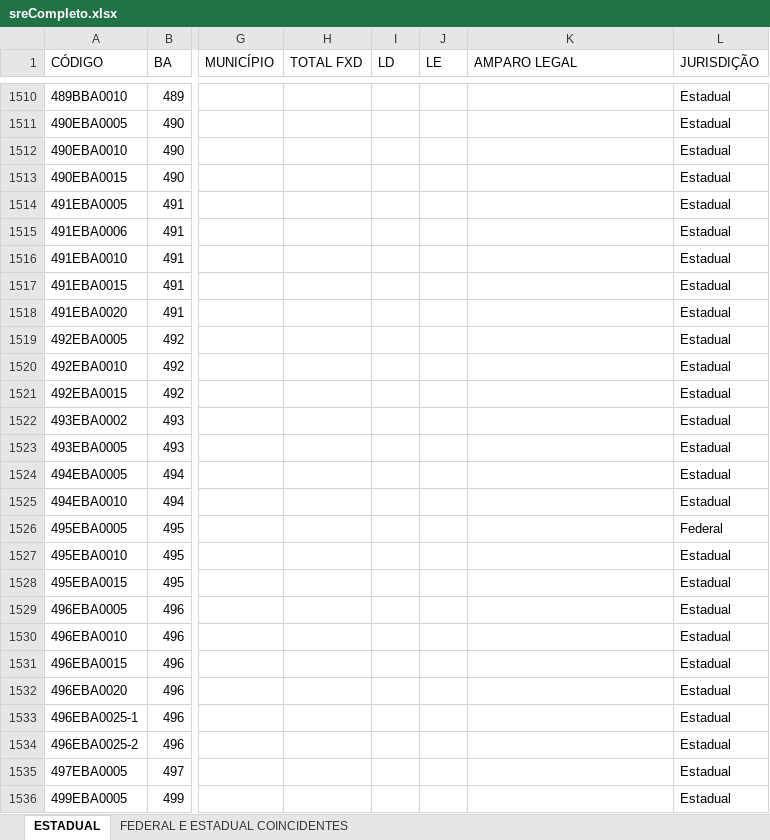
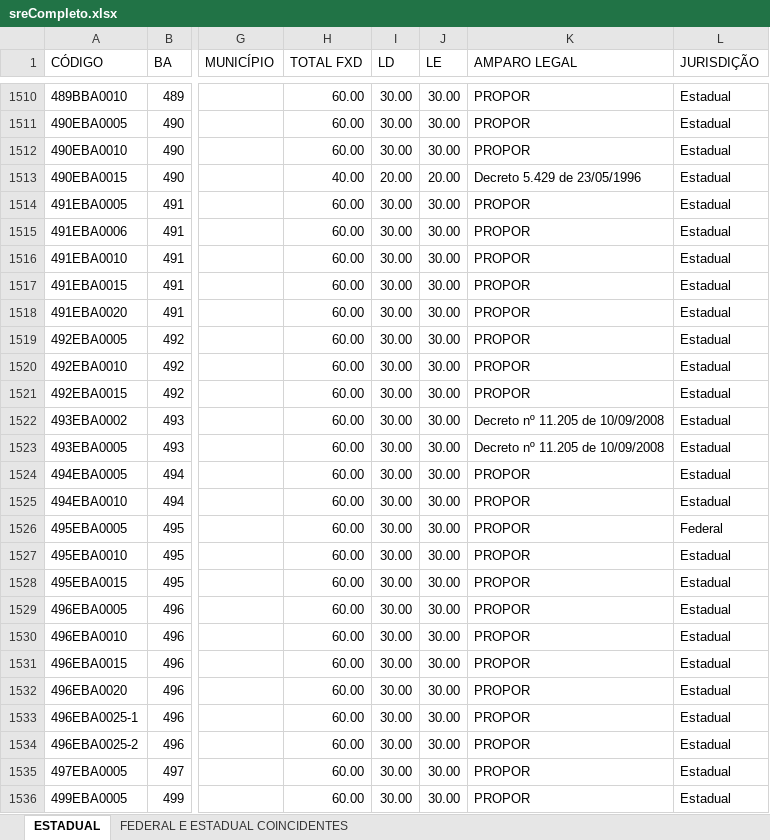
Before and after one commit to saviosales18/ConsultaCoordenadasSIT, an Excel workbook: sreCompleto.xlsx, sheet ESTADUAL, drawn as a sheet; only a part is shown, gaps mark what is left out; values as stored, in another font and other column widths than the file's, no cell formats; conditional formats not drawn; the diff covers the shown part only; the diff names each change by its address in the sheet, - before the commit and + after, or states it on an @@ line.

```diff
--- a/sreCompleto.xlsx (sheet ESTADUAL)
+++ b/sreCompleto.xlsx (sheet ESTADUAL)
-H1510:H1512 (TOTAL FXD): (empty)
+H1510:H1512 (TOTAL FXD): 60.00
-I1510:I1512 (LD): (empty)
+I1510:I1512 (LD): 30.00
-J1510:J1512 (LE): (empty)
+J1510:J1512 (LE): 30.00
-K1510:K1512 (AMPARO LEGAL): (empty)
+K1510:K1512 (AMPARO LEGAL): PROPOR
-H1513 (TOTAL FXD): (empty)
+H1513 (TOTAL FXD): 40.00
-I1513 (LD): (empty)
+I1513 (LD): 20.00
-J1513 (LE): (empty)
+J1513 (LE): 20.00
-K1513 (AMPARO LEGAL): (empty)
+K1513 (AMPARO LEGAL): Decreto 5.429 de 23/05/1996
-H1514:H1536 (TOTAL FXD): (empty)
+H1514:H1536 (TOTAL FXD): 60.00
-I1514:I1536 (LD): (empty)
+I1514:I1536 (LD): 30.00
-J1514:J1536 (LE): (empty)
+J1514:J1536 (LE): 30.00
-K1514:K1521 (AMPARO LEGAL): (empty)
+K1514:K1521 (AMPARO LEGAL): PROPOR
-K1522:K1523 (AMPARO LEGAL): (empty)
+K1522:K1523 (AMPARO LEGAL): Decreto nº 11.205 de 10/09/2008
-K1524:K1536 (AMPARO LEGAL): (empty)
+K1524:K1536 (AMPARO LEGAL): PROPOR
```
Also changed, not shown: 447 edited cells elsewhere in this sheet, cell formats, 1 other file.
